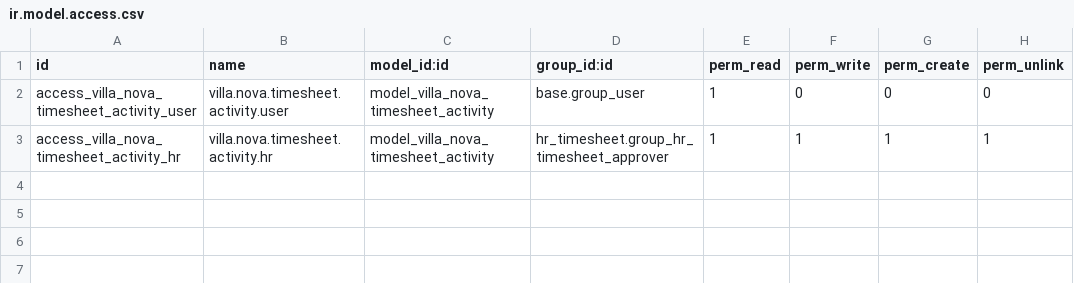
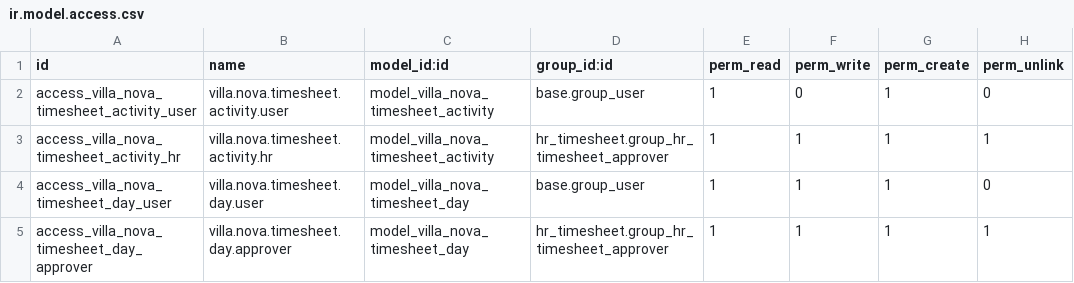
Before and after one commit to koneahmsalim/SIRH, a CSV file: addons/villa_nova_timesheets/security/ir.model.access.csv, drawn as a sheet.

```diff
--- a/addons/villa_nova_timesheets/security/ir.model.access.csv
+++ b/addons/villa_nova_timesheets/security/ir.model.access.csv
@@ -1,3 +1,5 @@
 id,name,model_id:id,group_id:id,perm_read,perm_write,perm_create,perm_unlink
-access_villa_nova_timesheet_activity_user,villa.nova.timesheet.activity.user,model_villa_nova_timesheet_activity,base.group_user,1,0,0,0
+access_villa_nova_timesheet_activity_user,villa.nova.timesheet.activity.user,model_villa_nova_timesheet_activity,base.group_user,1,0,1,0
 access_villa_nova_timesheet_activity_hr,villa.nova.timesheet.activity.hr,model_villa_nova_timesheet_activity,hr_timesheet.group_hr_timesheet_approver,1,1,1,1
+access_villa_nova_timesheet_day_user,villa.nova.timesheet.day.user,model_villa_nova_timesheet_day,base.group_user,1,1,1,0
+access_villa_nova_timesheet_day_approver,villa.nova.timesheet.day.approver,model_villa_nova_timesheet_day,hr_timesheet.group_hr_timesheet_approver,1,1,1,1
```
Also changed, not shown: 9 other files.
